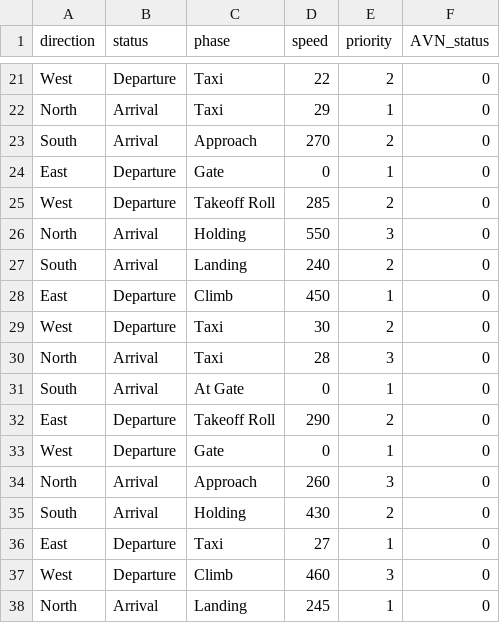
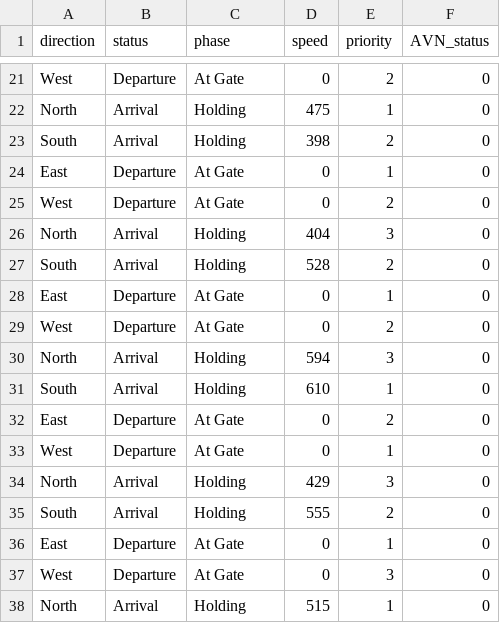
Before and after one commit to muhammad-moiz-ansari/AirControlX-OS, a CSV file: flights_data.csv, drawn as a sheet; only a part is shown, gaps mark what is left out; the diff covers the shown part only; the diff names each change by its address in the sheet, - before the commit and + after, or states it on an @@ line.

```diff
--- a/flights_data.csv
+++ b/flights_data.csv
-C21 (phase): Taxi
+C21 (phase): At Gate
-D21 (speed): 22
+D21 (speed): 0
-C22 (phase): Taxi
+C22 (phase): Holding
-D22 (speed): 29
+D22 (speed): 475
-C23 (phase): Approach
+C23 (phase): Holding
-D23 (speed): 270
+D23 (speed): 398
-C24 (phase): Gate
+C24 (phase): At Gate
-C25 (phase): Takeoff Roll
+C25 (phase): At Gate
-D25 (speed): 285
+D25 (speed): 0
-D26 (speed): 550
+D26 (speed): 404
-C27 (phase): Landing
+C27 (phase): Holding
-D27 (speed): 240
+D27 (speed): 528
-C28 (phase): Climb
+C28 (phase): At Gate
-D28 (speed): 450
+D28 (speed): 0
-C29 (phase): Taxi
+C29 (phase): At Gate
-D29 (speed): 30
+D29 (speed): 0
-C30 (phase): Taxi
+C30 (phase): Holding
-D30 (speed): 28
+D30 (speed): 594
-C31 (phase): At Gate
+C31 (phase): Holding
-D31 (speed): 0
+D31 (speed): 610
-C32 (phase): Takeoff Roll
+C32 (phase): At Gate
-D32 (speed): 290
+D32 (speed): 0
-C33 (phase): Gate
+C33 (phase): At Gate
-C34 (phase): Approach
+C34 (phase): Holding
-D34 (speed): 260
+D34 (speed): 429
-D35 (speed): 430
+D35 (speed): 555
-C36 (phase): Taxi
+C36 (phase): At Gate
-D36 (speed): 27
+D36 (speed): 0
-C37 (phase): Climb
+C37 (phase): At Gate
-D37 (speed): 460
+D37 (speed): 0
-C38 (phase): Landing
+C38 (phase): Holding
-D38 (speed): 245
+D38 (speed): 515
```
Also changed, not shown: 58 edited cells elsewhere in this file.
